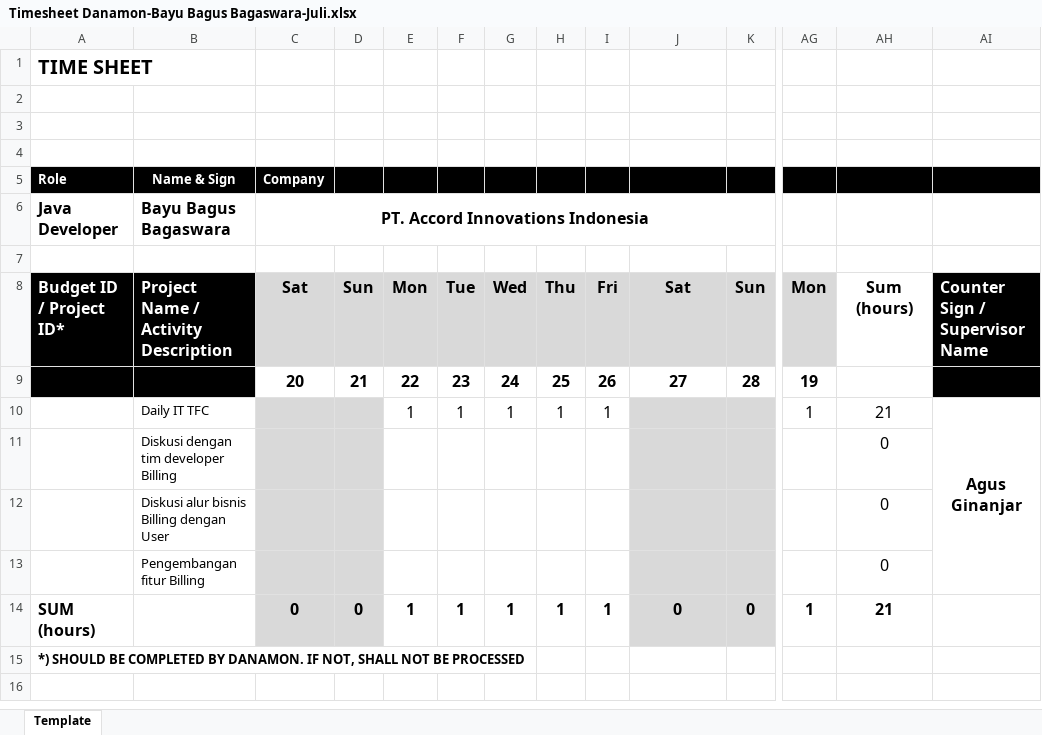
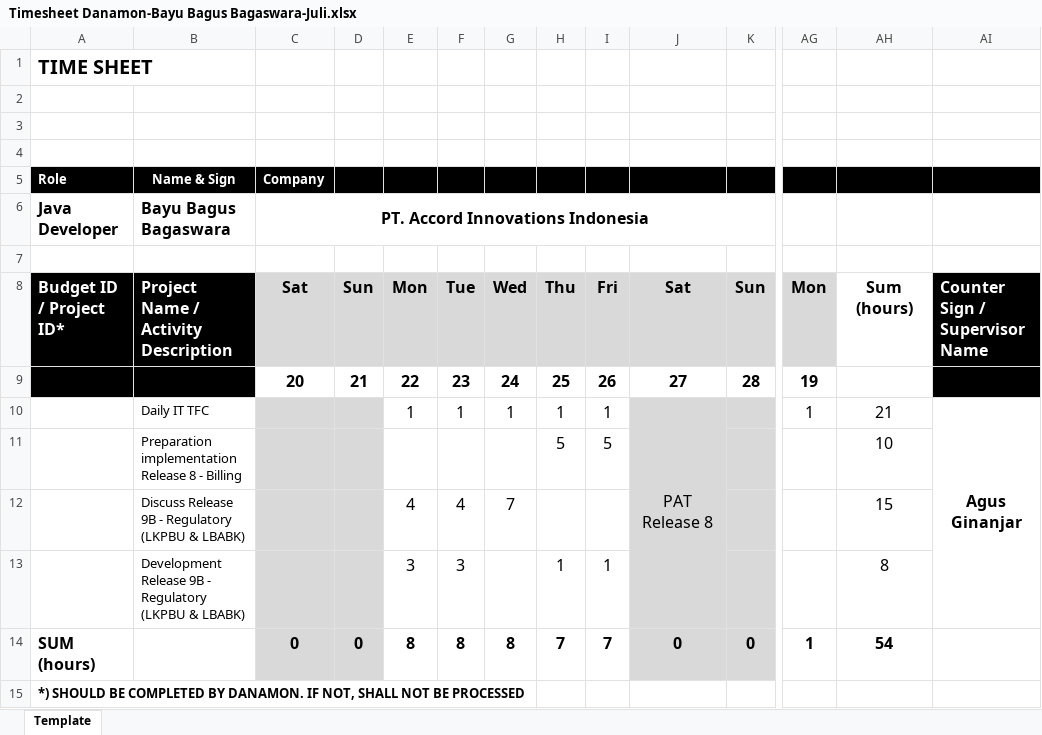
Before and after one commit to bayubagusbagaswara/timesheet-danamon, an Excel workbook: 8_Period_20_Jul_2024_sd_19_Aug_2024/Timesheet Danamon-Bayu Bagus Bagaswara-Juli.xlsx, sheet Template, drawn as a sheet; only a part is shown, gaps mark what is left out; values as stored, in another font and other column widths than the file's, no borders; charts and pictures not drawn; removed rows and columns are numbered as before the commit, all else as after; rows hold the shown columns only; the diff names each change by its address in the sheet, - before the commit and + after, or states it on an @@ line.

Commit message:
update timesheet period july

```diff
--- a/8_Period_20_Jul_2024_sd_19_Aug_2024/Timesheet Danamon-Bayu Bagus Bagaswara-Juli.xlsx (sheet Template)
+++ b/8_Period_20_Jul_2024_sd_19_Aug_2024/Timesheet Danamon-Bayu Bagus Bagaswara-Juli.xlsx (sheet Template)
-J10: (empty)
+J10: PAT Release 8
+J10:J13 merged
-row 11:  | Diskusi dengan tim developer Billing |  |  |  |  |  |  |  |  |  |  | 0
-row 12:  | Diskusi alur bisnis Billing dengan User |  |  |  |  |  |  |  |  |  |  | 0
-row 13:  | Pengembangan fitur Billing |  |  |  |  |  |  |  |  |  |  | 0
+row 11:  | Preparation implementation Release 8 - Billing |  |  |  |  |  | 5 | 5 |  |  |  | 10
+row 12:  | Discuss Release 9B - Regulatory (LKPBU & LBABK) |  |  | 4 | 4 | 7 |  |  |  |  |  | 15
+row 13:  | Development Release 9B - Regulatory (LKPBU & LBABK) |  |  | 3 | 3 |  | 1 | 1 |  |  |  | 8
-E14: 1
+E14: 8
-F14: 1
+F14: 8
-G14: 1
+G14: 8
-H14: 1
+H14: 7
-I14: 1
+I14: 7
-AH14: 21
+AH14: 54
```
